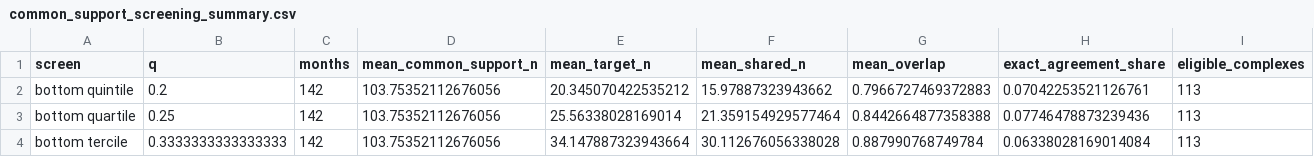
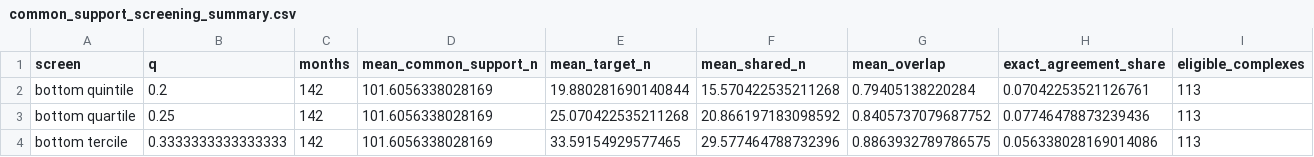
Before and after one commit to Zucker-494/MTA-access, a CSV file: results/common_support_screening_summary.csv, drawn as a sheet.

Commit message:
Correct common-support results with missing values preserved

```diff
--- a/results/common_support_screening_summary.csv
+++ b/results/common_support_screening_summary.csv
@@ -1,4 +1,4 @@
 screen,q,months,mean_common_support_n,mean_target_n,mean_shared_n,mean_overlap,exact_agreement_share,eligible_complexes
-bottom quintile,0.2,142,103.75352112676056,20.345070422535212,15.97887323943662,0.7966727469372883,0.07042253521126761,113
-bottom quartile,0.25,142,103.75352112676056,25.56338028169014,21.359154929577464,0.8442664877358388,0.07746478873239436,113
-bottom tercile,0.3333333333333333,142,103.75352112676056,34.147887323943664,30.112676056338028,0.887990768749784,0.06338028169014084,113
+bottom quintile,0.2,142,101.6056338028169,19.880281690140844,15.570422535211268,0.79405138220284,0.07042253521126761,113
+bottom quartile,0.25,142,101.6056338028169,25.070422535211268,20.866197183098592,0.8405737079687752,0.07746478873239436,113
+bottom tercile,0.3333333333333333,142,101.6056338028169,33.59154929577465,29.577464788732396,0.8863932789786575,0.056338028169014086,113
```
